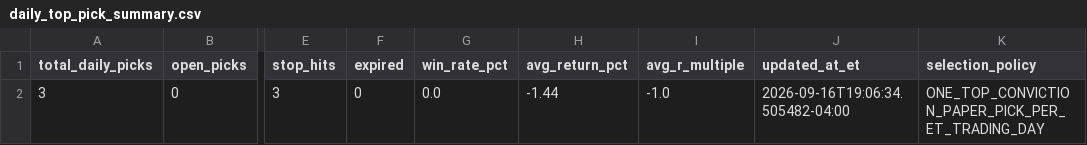
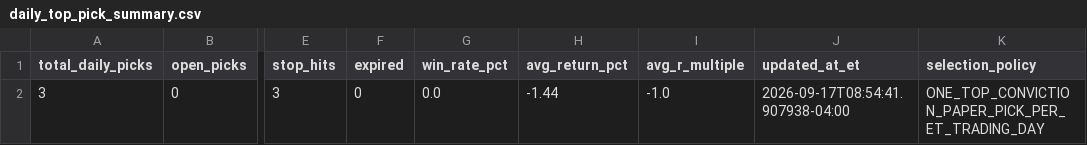
Before and after one commit to AmolBhosale1989/ai-market-scanner, a CSV file: dashboard-data/daily_top_pick_summary.csv, drawn as a sheet; only a part is shown, gaps mark what is left out; the diff names each change by its address in the sheet, - before the commit and + after, or states it on an @@ line.

```diff
--- a/dashboard-data/daily_top_pick_summary.csv
+++ b/dashboard-data/daily_top_pick_summary.csv
-J2 (updated_at_et): 2026-09-16T19:06:34.505482-04:00
+J2 (updated_at_et): 2026-09-17T08:54:41.907938-04:00
```
Also changed, not shown: dashboard-data/order_flow_strategy_journal.csv, dashboard-data/order_flow_strategy_performance.csv, 9 other files.
